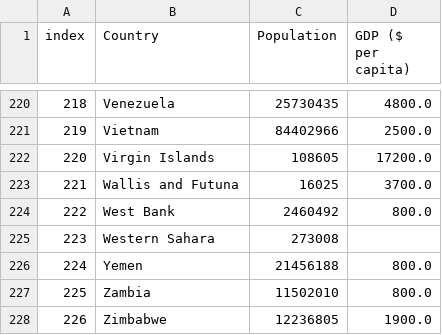
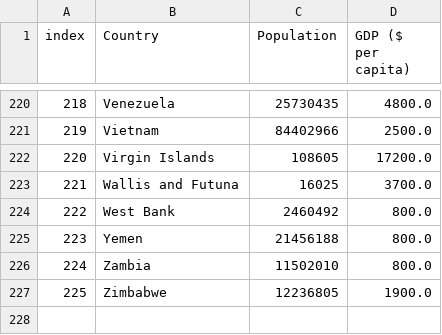
Before and after one commit to DS4Fun/TobaccoEffect, a CSV file: data/gdp_data.csv, drawn as a sheet; only a part is shown, gaps mark what is left out; removed rows and columns are numbered as before the commit, all else as after; the diff names each change by its address in the sheet, - before the commit and + after, or states it on an @@ line.

```diff
--- a/data/gdp_data.csv
+++ b/data/gdp_data.csv
-row 225: 223 | Western Sahara | 273008
@@ column A (index) renumbered from row 225 down @@
```
Also changed, not shown: data/apc_data.csv, 7 other files.
